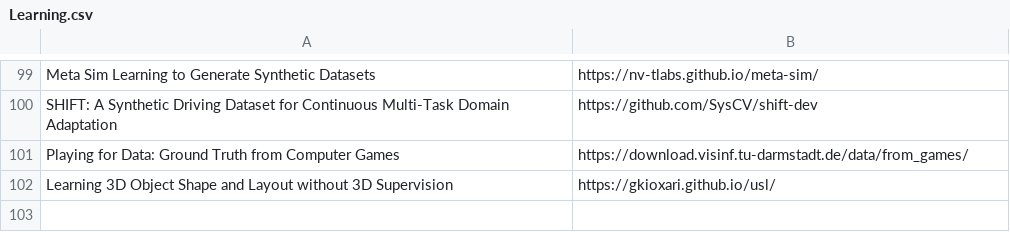
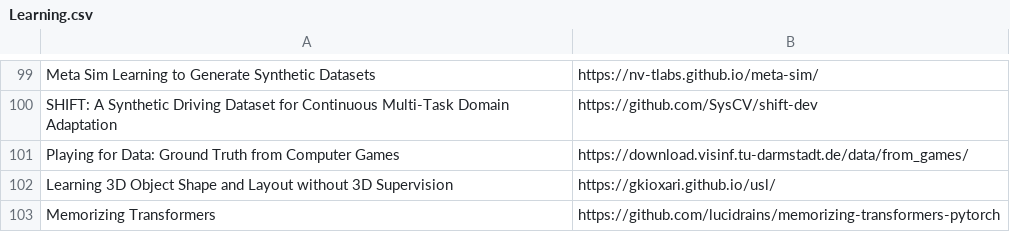
Before and after one commit to shanmo/awesome-object-slam, a CSV file: Learning.csv, drawn as a sheet; only a part is shown, gaps mark what is left out; the diff names each change by its address in the sheet, - before the commit and + after, or states it on an @@ line.

Commit message:
Update Learning.csv

```diff
--- a/Learning.csv
+++ b/Learning.csv
+row 103: Memorizing Transformers | https://github.com/lucidrains/memorizing-transformers-pytorch
```
